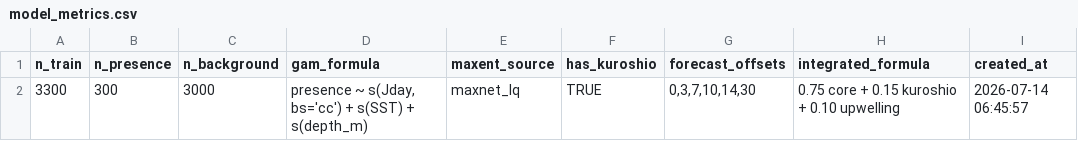
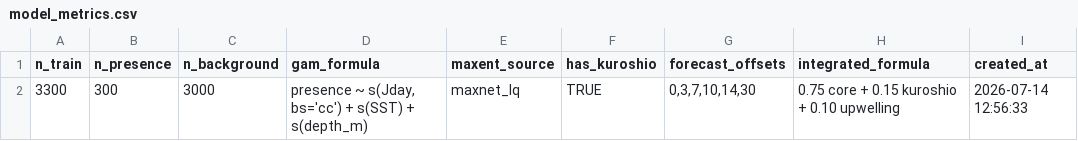
Before and after one commit to IK5258/kochi-whale-shark-risk-monitor, a CSV file: outputs/model_metrics.csv, drawn as a sheet.

```diff
--- a/outputs/model_metrics.csv
+++ b/outputs/model_metrics.csv
@@ -1,2 +1,2 @@
 n_train,n_presence,n_background,gam_formula,maxent_source,has_kuroshio,forecast_offsets,integrated_formula,created_at
-3300,300,3000,"presence ~ s(Jday, bs='cc') + s(SST) + s(depth_m)",maxnet_lq,TRUE,"0,3,7,10,14,30",0.75 core + 0.15 kuroshio + 0.10 upwelling,2026-07-14 06:45:57
+3300,300,3000,"presence ~ s(Jday, bs='cc') + s(SST) + s(depth_m)",maxnet_lq,TRUE,"0,3,7,10,14,30",0.75 core + 0.15 kuroshio + 0.10 upwelling,2026-07-14 12:56:33
```
Also changed, not shown: 1 other file.
